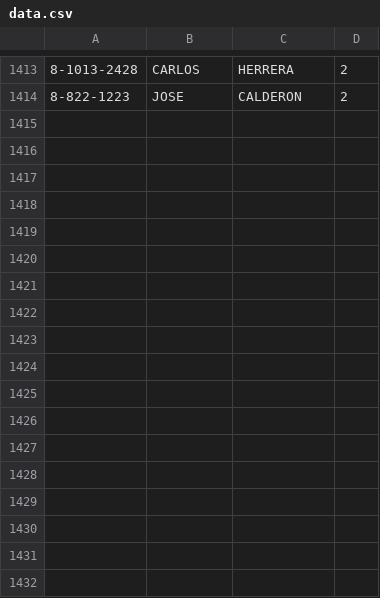
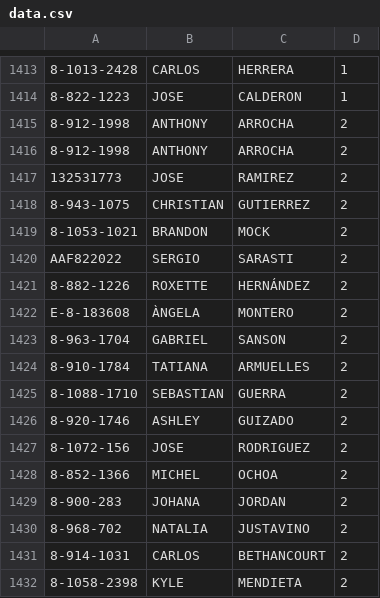
Before and after one commit to Easy-Drive-Consultas/web, a CSV file: data.csv, drawn as a sheet; only a part is shown, gaps mark what is left out; the diff covers the shown part only; the diff names each change by its address in the sheet, - before the commit and + after, or states it on an @@ line.

```diff
--- a/data.csv
+++ b/data.csv
-D1413:D1414: 2
+D1413:D1414: 1
+row 1415: 8-912-1998 | ANTHONY | ARROCHA | 2
+row 1416: 8-912-1998 | ANTHONY | ARROCHA | 2
+row 1417: 132531773 | JOSE | RAMIREZ | 2
+row 1418: 8-943-1075 | CHRISTIAN | GUTIERREZ | 2
+row 1419: 8-1053-1021 | BRANDON | MOCK | 2
+row 1420: AAF822022 | SERGIO | SARASTI | 2
+row 1421: 8-882-1226 | ROXETTE | HERNÁNDEZ | 2
+row 1422: E-8-183608 | ÀNGELA | MONTERO | 2
+row 1423: 8-963-1704 | GABRIEL | SANSON | 2
+row 1424: 8-910-1784 | TATIANA | ARMUELLES | 2
+row 1425: 8-1088-1710 | SEBASTIAN | GUERRA | 2
+row 1426: 8-920-1746 | ASHLEY | GUIZADO | 2
+row 1427: 8-1072-156 | JOSE | RODRIGUEZ | 2
+row 1428: 8-852-1366 | MICHEL | OCHOA | 2
+row 1429: 8-900-283 | JOHANA | JORDAN | 2
+row 1430: 8-968-702 | NATALIA | JUSTAVINO | 2
+row 1431: 8-914-1031 | CARLOS | BETHANCOURT | 2
+row 1432: 8-1058-2398 | KYLE | MENDIETA | 2
```
Also changed, not shown: 13 added rows and 27 edited cells elsewhere in this file.
